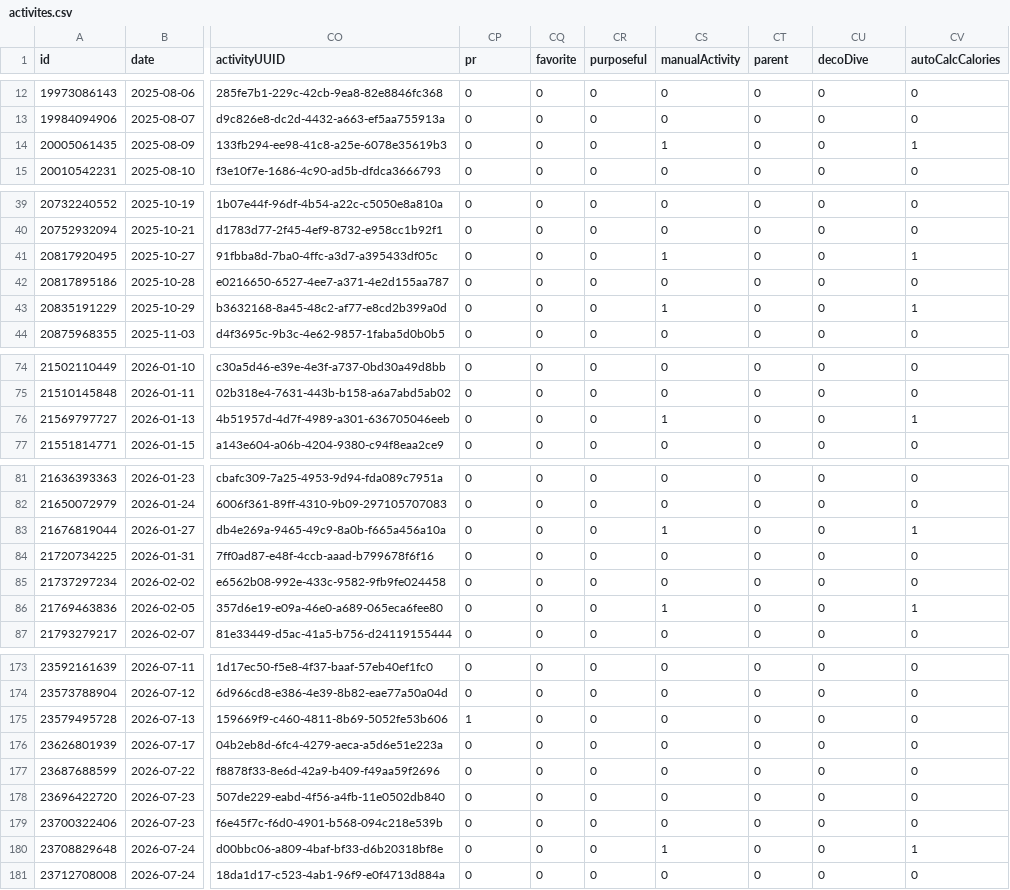
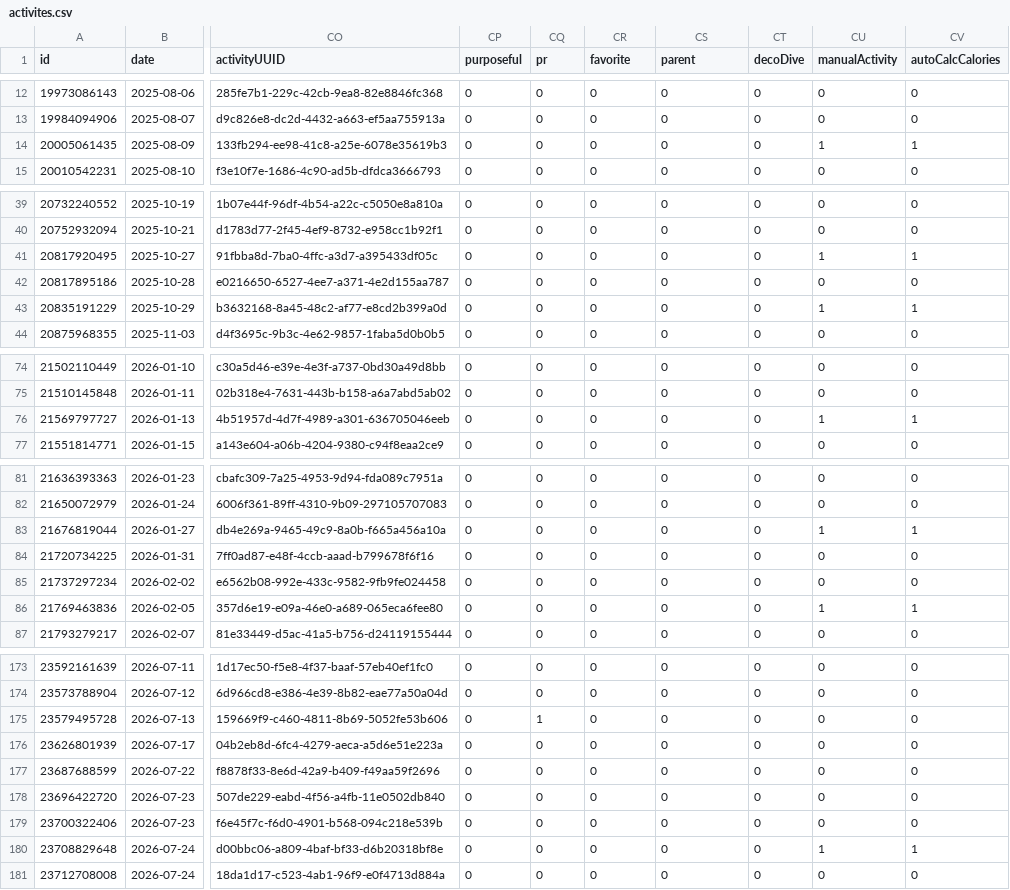
Before and after one commit to nicolasmahut-ui/garmin-data, a CSV file: activites.csv, drawn as a sheet; only a part is shown, gaps mark what is left out; the diff covers the shown part only; the diff names each change by its address in the sheet, - before the commit and + after, or states it on an @@ line.

```diff
--- a/activites.csv
+++ b/activites.csv
-CP1: pr
+CP1: purposeful
-CQ1: favorite
+CQ1: pr
-CR1: purposeful
+CR1: favorite
-CS1: manualActivity
+CS1: parent
-CT1: parent
+CT1: decoDive
-CU1: decoDive
+CU1: manualActivity
-CS14 (parent): 1
+CS14 (parent): 0
-CU14 (manualActivity): 0
+CU14 (manualActivity): 1
-CS41 (parent): 1
+CS41 (parent): 0
-CU41 (manualActivity): 0
+CU41 (manualActivity): 1
-CS43 (parent): 1
+CS43 (parent): 0
-CU43 (manualActivity): 0
+CU43 (manualActivity): 1
-CS76 (parent): 1
+CS76 (parent): 0
-CU76 (manualActivity): 0
+CU76 (manualActivity): 1
-CS83 (parent): 1
+CS83 (parent): 0
-CU83 (manualActivity): 0
+CU83 (manualActivity): 1
-CS86 (parent): 1
+CS86 (parent): 0
-CU86 (manualActivity): 0
+CU86 (manualActivity): 1
-CP175 (purposeful): 1
+CP175 (purposeful): 0
-CQ175 (pr): 0
+CQ175 (pr): 1
-CS180 (parent): 1
+CS180 (parent): 0
-CU180 (manualActivity): 0
+CU180 (manualActivity): 1
```
Also changed, not shown: 30 edited cells elsewhere in this file.
